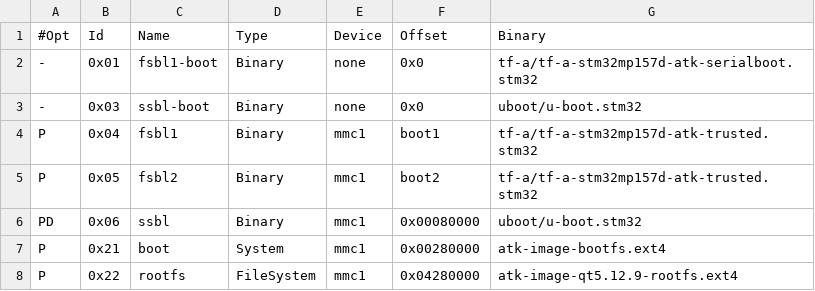
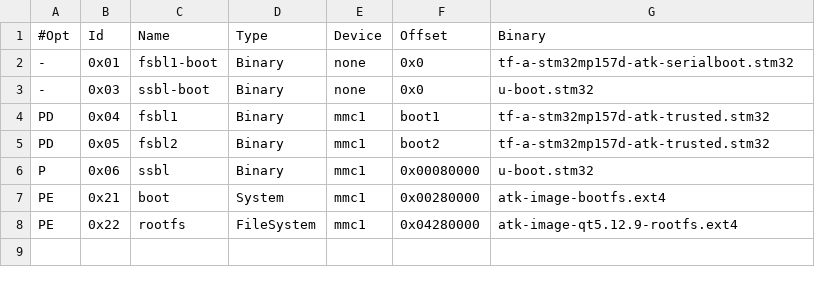
Before and after one commit to guantingchang/embeded_linux, a TSV file: images/flashlayout/atk_emmc-stm32mp157d-atk-qt.tsv, drawn as a sheet.

```diff
--- a/images/flashlayout/atk_emmc-stm32mp157d-atk-qt.tsv
+++ b/images/flashlayout/atk_emmc-stm32mp157d-atk-qt.tsv
@@ -1,8 +1,8 @@
 #Opt	Id	Name	Type	Device	Offset	Binary
--	0x01	fsbl1-boot	Binary	none	0x0	tf-a/tf-a-stm32mp157d-atk-serialboot.stm32
--	0x03	ssbl-boot	Binary	none	0x0	uboot/u-boot.stm32
-P	0x04	fsbl1	Binary	mmc1	boot1	tf-a/tf-a-stm32mp157d-atk-trusted.stm32
-P	0x05	fsbl2	Binary	mmc1	boot2	tf-a/tf-a-stm32mp157d-atk-trusted.stm32
-PD	0x06	ssbl	Binary	mmc1	0x00080000	uboot/u-boot.stm32
-P	0x21	boot	System	mmc1	0x00280000	atk-image-bootfs.ext4
-P	0x22	rootfs	FileSystem	mmc1	0x04280000	atk-image-qt5.12.9-rootfs.ext4
+-	0x01	fsbl1-boot	Binary	none	0x0	tf-a-stm32mp157d-atk-serialboot.stm32
+-	0x03	ssbl-boot	Binary	none	0x0	u-boot.stm32
+PD	0x04	fsbl1	Binary	mmc1	boot1	tf-a-stm32mp157d-atk-trusted.stm32
+PD	0x05	fsbl2	Binary	mmc1	boot2	tf-a-stm32mp157d-atk-trusted.stm32
+P	0x06	ssbl	Binary	mmc1	0x00080000	u-boot.stm32
+PE	0x21	boot	System	mmc1	0x00280000	atk-image-bootfs.ext4
+PE	0x22	rootfs	FileSystem	mmc1	0x04280000	atk-image-qt5.12.9-rootfs.ext4
```
Also changed, not shown: 9 other files.
